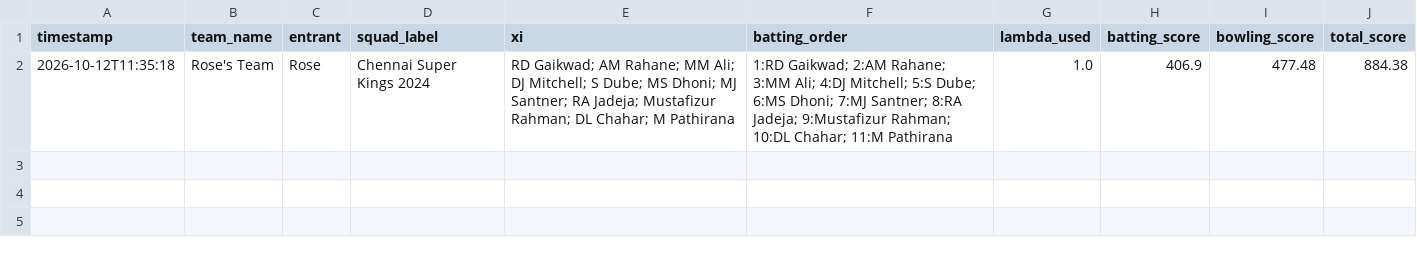
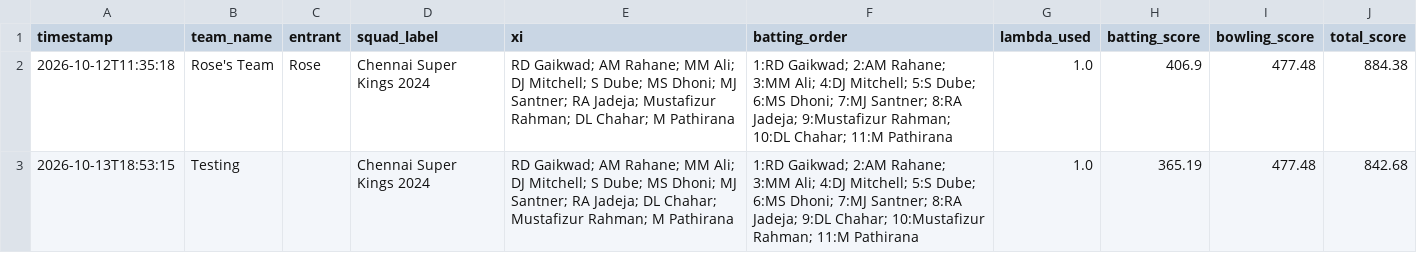
Before and after one commit to DavidCodes4/IPL_Team_Optimization, a CSV file: data/leaderboard.csv, drawn as a sheet.

Commit message:
Add new leaderboard entry

```diff
--- a/data/leaderboard.csv
+++ b/data/leaderboard.csv
@@ -2 +2,2 @@ timestamp,team_name,entrant,squad_label,xi,batting_order,lambda_used,batting_sco
 2026-10-12T11:35:18,Rose's Team,Rose,Chennai Super Kings 2024,RD Gaikwad; AM Rahane; MM Ali; DJ Mitchell; S Dube; MS Dhoni; MJ Santner; RA Jadeja; Mustafizur Rahman; DL Chahar; M Pathirana,1:RD Gaikwad; 2:AM Rahane; 3:MM Ali; 4:DJ Mitchell; 5:S Dube; 6:MS Dhoni; 7:MJ Santner; 8:RA Jadeja; 9:Mustafizur Rahman; 10:DL Chahar; 11:M Pathirana,1.0,406.9,477.48,884.38
+2026-10-13T18:53:15,Testing,,Chennai Super Kings 2024,RD Gaikwad; AM Rahane; MM Ali; DJ Mitchell; S Dube; MS Dhoni; MJ Santner; RA Jadeja; DL Chahar; Mustafizur Rahman; M Pathirana,1:RD Gaikwad; 2:AM Rahane; 3:MM Ali; 4:DJ Mitchell; 5:S Dube; 6:MS Dhoni; 7:MJ Santner; 8:RA Jadeja; 9:DL Chahar; 10:Mustafizur Rahman; 11:M Pathirana,1.0,365.19,477.48,842.68
```
